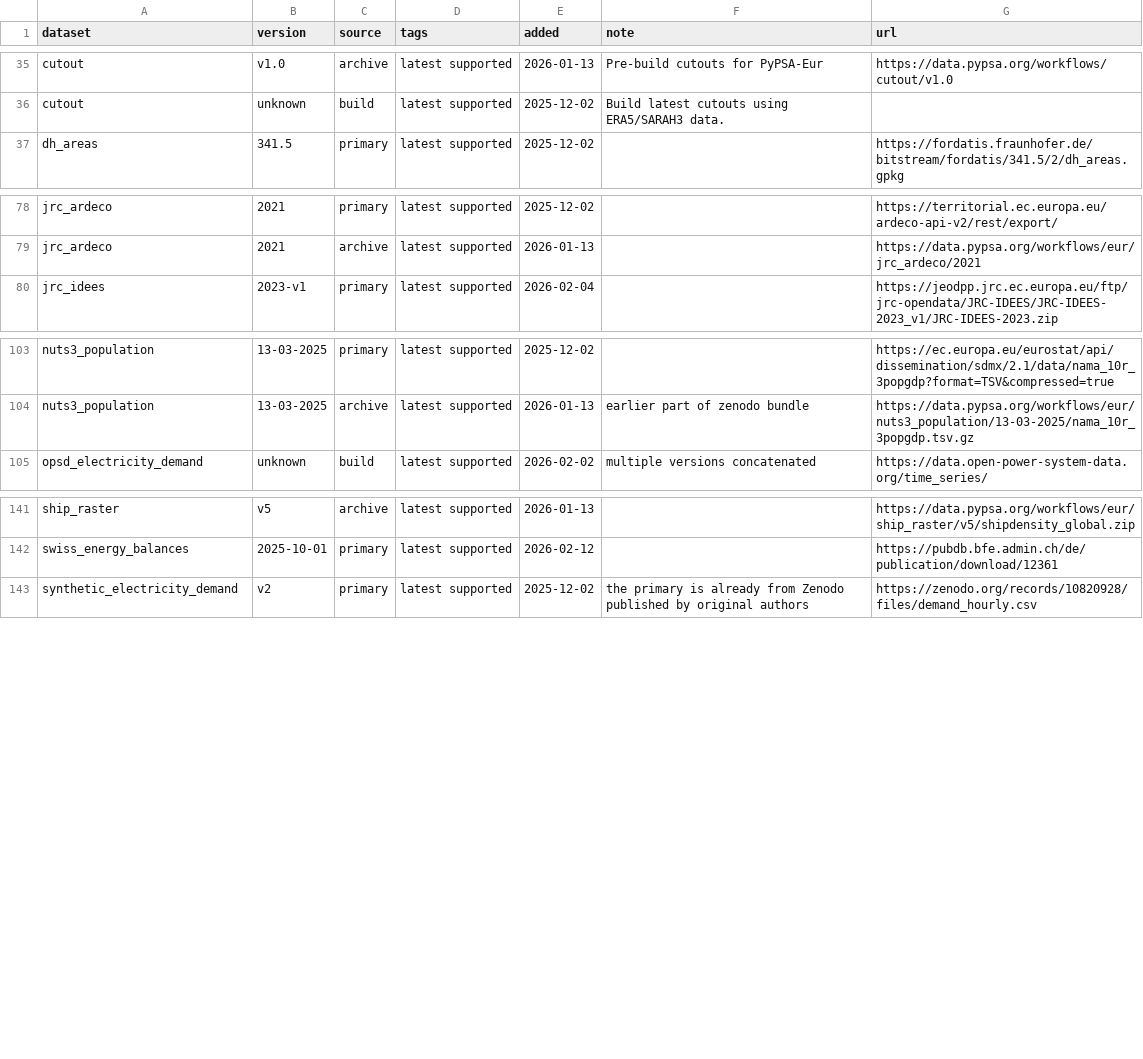
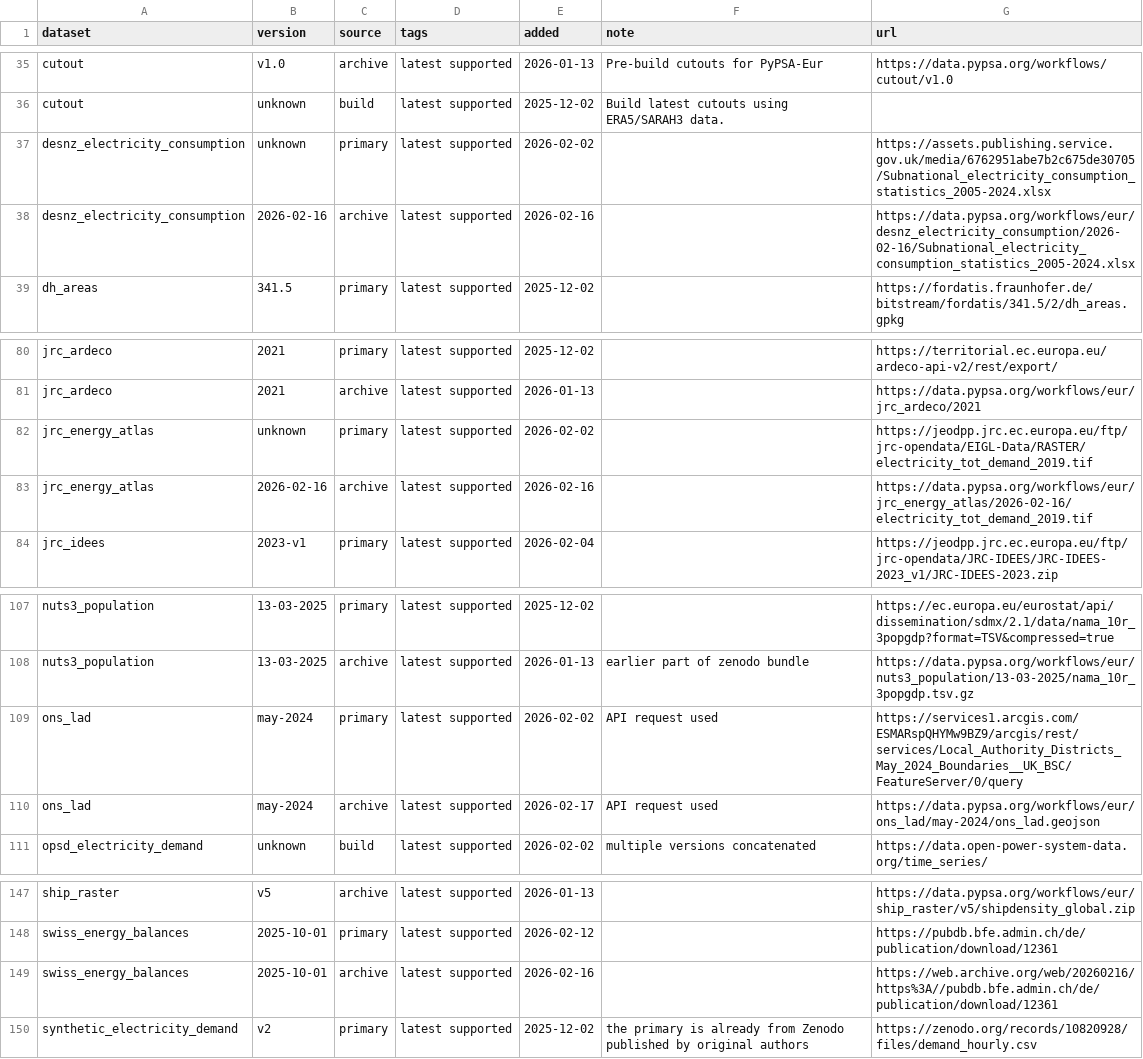
Before and after one commit to open-energy-transition/clean-firm-techs-eu, a CSV file: data/versions.csv, drawn as a sheet; only a part is shown, gaps mark what is left out.

Commit message:
distribute electricity demand by JRC energy atlas (#1829)
* distribute electricity demand by JRC energy atlas

* [pre-commit.ci] auto fixes from pre-commit.com hooks

for more information, see https://pre-commit.ci

* reset_index when redistribute_attribute is called

* add dependency and adapt to new data inventory

* [pre-commit.ci] auto fixes from pre-commit.com hooks

for more information, see https://pre-commit.ci

* add to data.csv

* codespell fixes and update pixi.lock

* update schema

* fixes for new data layer

* add rule messages

* solve slow DAG evaluation

The rule was using storage() in the input block, which caused Snakemake
to make HTTP HEAD requests during DAG construction to verify the file
exists. The UK government server is slow to respond to HEAD requests,
causing a 30x slowdown (2 sec → 60 sec) in DAG evaluation.

This fix removes the input block and handles the download directly in
the run block using requests.get(), matching the pattern used by
retrieve_ons_lad. This eliminates the existence check and restores
DAG evaluation speed.

* fix retrieval issues with storage()

* [pre-commit.ci] auto fixes from pre-commit.com hooks

for more information, see https://pre-commit.ci

* add raise_for_status

* restore master pixi.lock

* update pixi.lock

* add to archive

* more archive

* handle archive

* fix swiss

* generate config

* fix: url format

* add retrieval for for archive and fix upload

* another url fix

* update pixi.lock

---------

Co-authored-by: pre-commit-ci[bot] <66853113+pre-commit-ci[bot]@users.noreply.github.com>
Co-authored-by: lkstrp <lkstrp@pm.me>

```diff
--- a/data/versions.csv
+++ b/data/versions.csv
@@ -36,2 +36,4 @@ cutout,v1.0,archive,latest supported,2026-01-13,Pre-build cutouts for PyPSA-Eur,
 cutout,unknown,build,latest supported,2025-12-02,Build latest cutouts using ERA5/SARAH3 data.,
+desnz_electricity_consumption,unknown,primary,latest supported,2026-02-02,,https://assets.publishing.service.gov.uk/media/6762951abe7b2c675de30705/Subnational_electricity_consumption_statistics_2005-2024.xlsx
+desnz_electricity_consumption,2026-02-16,archive,latest supported,2026-02-16,,https://data.pypsa.org/workflows/eur/desnz_electricity_consumption/2026-02-16/Subnational_electricity_consumption_statistics_2005-2024.xlsx
 dh_areas,341.5,primary,latest supported,2025-12-02,,https://fordatis.fraunhofer.de/bitstream/fordatis/341.5/2/dh_areas.gpkg
@@ -79,2 +81,4 @@ jrc_ardeco,2021,primary,latest supported,2025-12-02,,https://territorial.ec.euro
 jrc_ardeco,2021,archive,latest supported,2026-01-13,,https://data.pypsa.org/workflows/eur/jrc_ardeco/2021
+jrc_energy_atlas,unknown,primary,latest supported,2026-02-02,,https://jeodpp.jrc.ec.europa.eu/ftp/jrc-opendata/EIGL-Data/RASTER/electricity_tot_demand_2019.tif
+jrc_energy_atlas,2026-02-16,archive,latest supported,2026-02-16,,https://data.pypsa.org/workflows/eur/jrc_energy_atlas/2026-02-16/electricity_tot_demand_2019.tif
 jrc_idees,2023-v1,primary,latest supported,2026-02-04,,https://jeodpp.jrc.ec.europa.eu/ftp/jrc-opendata/JRC-IDEES/JRC-IDEES-2023_v1/JRC-IDEES-2023.zip
@@ -104,2 +108,4 @@ nuts3_population,13-03-2025,primary,latest supported,2025-12-02,,https://ec.euro
 nuts3_population,13-03-2025,archive,latest supported,2026-01-13,earlier part of zenodo bundle,https://data.pypsa.org/workflows/eur/nuts3_population/13-03-2025/nama_10r_3popgdp.tsv.gz
+ons_lad,may-2024,primary,latest supported,2026-02-02,API request used,https://services1.arcgis.com/ESMARspQHYMw9BZ9/arcgis/rest/services/Local_Authority_Districts_May_2024_Boundaries__UK_BSC/FeatureServer/0/query
+ons_lad,may-2024,archive,latest supported,2026-02-17,API request used,https://data.pypsa.org/workflows/eur/ons_lad/may-2024/ons_lad.geojson
 opsd_electricity_demand,unknown,build,latest supported,2026-02-02,multiple versions concatenated,https://data.open-power-system-data.org/time_series/
@@ -142,2 +148,3 @@ ship_raster,v5,archive,latest supported,2026-01-13,,https://data.pypsa.org/workf
 swiss_energy_balances,2025-10-01,primary,latest supported,2026-02-12,,https://pubdb.bfe.admin.ch/de/publication/download/12361
+swiss_energy_balances,2025-10-01,archive,latest supported,2026-02-16,,https://web.archive.org/web/20260216/https%3A//pubdb.bfe.admin.ch/de/publication/download/12361
 synthetic_electricity_demand,v2,primary,latest supported,2025-12-02,the primary is already from Zenodo published by original authors,https://zenodo.org/records/10820928/files/demand_hourly.csv
```
Also changed, not shown: doc/data_inventory.csv, 12 other files.
